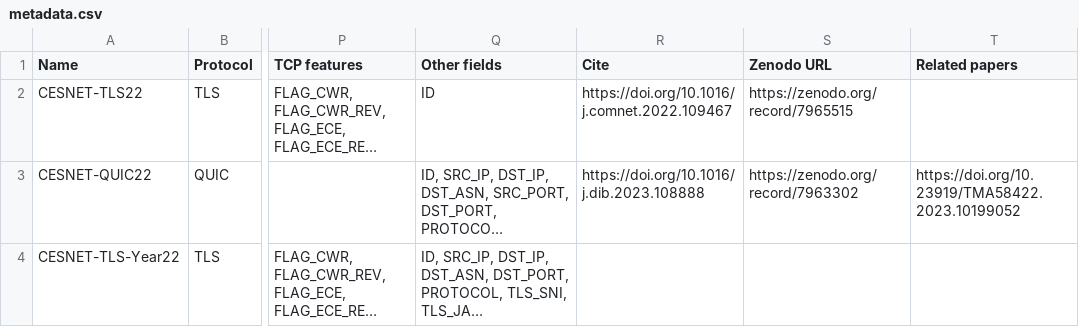
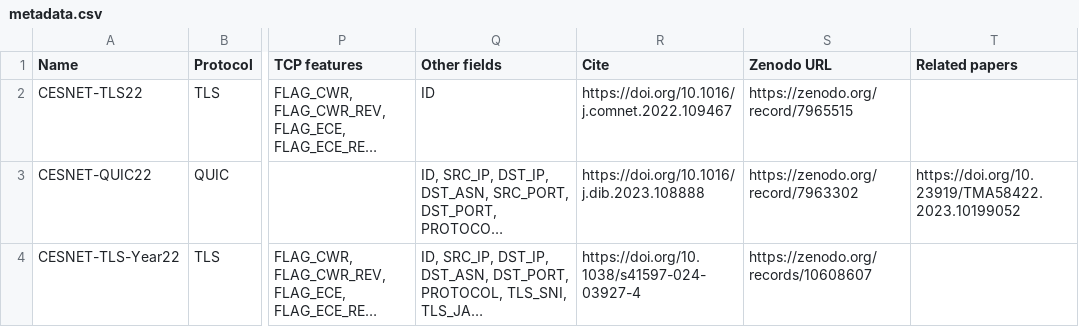
Before and after one commit to CESNET/cesnet-datazoo, a CSV file: cesnet_datazoo/datasets/metadata/metadata.csv, drawn as a sheet; only a part is shown, gaps mark what is left out; long unchanged cells end in …; the diff names each change by its address in the sheet, - before the commit and + after, or states it on an @@ line.

Commit message:
Update links to the published CESNET-TLS-Year22 dataset

```diff
--- a/cesnet_datazoo/datasets/metadata/metadata.csv
+++ b/cesnet_datazoo/datasets/metadata/metadata.csv
-R4 (Cite): (empty)
+R4 (Cite): https://doi.org/10.1038/s41597-024-03927-4
-S4 (Zenodo URL): (empty)
+S4 (Zenodo URL): https://zenodo.org/records/10608607
```
Also changed, not shown: 2 other files.
